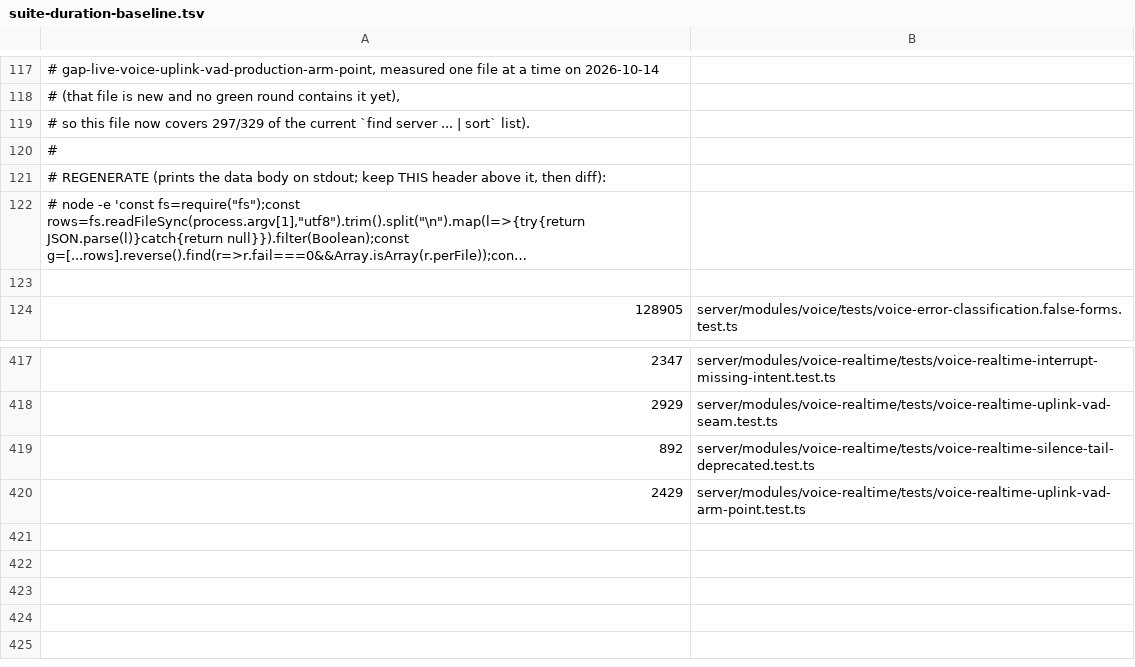
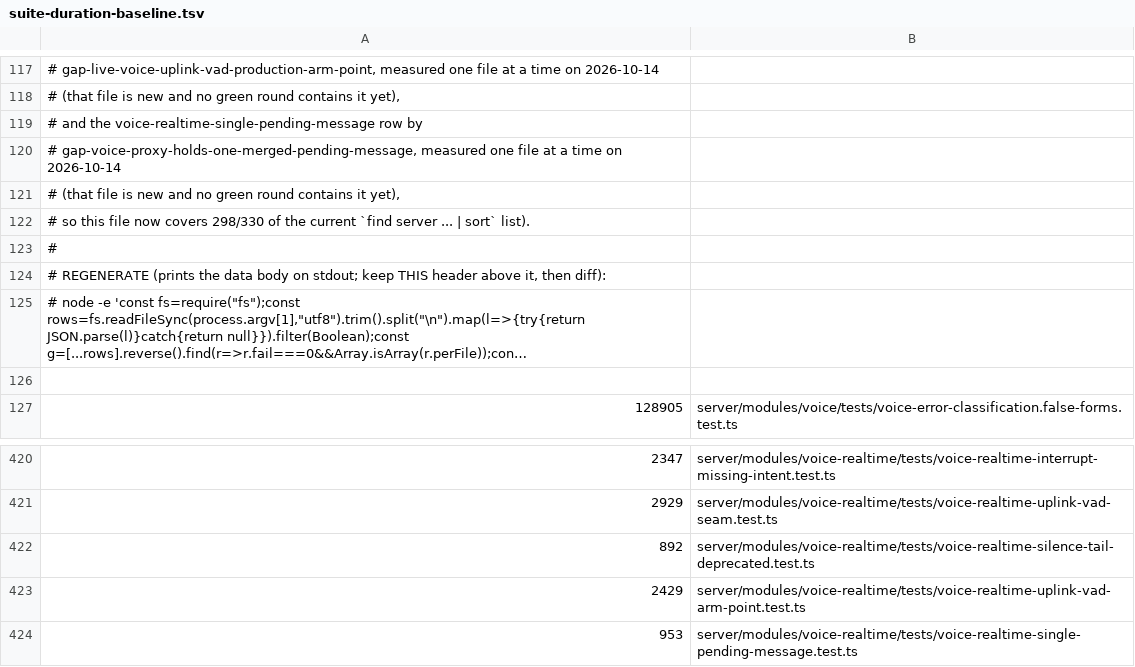
Before and after one commit to Chuwhyangle/claudecodeui, a TSV file: scripts/suite-duration-baseline.tsv, drawn as a sheet; only a part is shown, gaps mark what is left out; long unchanged cells end in ….

Commit message:
fix(voice): carry the held-message field in hand-built session stubs, move the count pins
Two reds the last fan-in run exposed, both caused by this task's delta and neither
in the task's declared Touches:

1. `ChatInterface` renders the ONE held-message card on every paint, and the card
   reads `text.trim()`. Two test files replace `useVoiceRealtimeSession` with a
   hand-built session that enumerates the hook's fields by hand; neither carried the
   new `pendingMessage`, so both threw `Cannot read properties of undefined (reading
   'trim')`. The repo convention is to add the field to the stubs rather than guard
   the consumer with `?.`, so both stubs gain `pendingMessage: ''`.

2. `server/shared/tests/quay-test-script.test.ts` pins the exact server test-file
   count as literals. This task adds `voice-realtime-single-pending-message.test.ts`,
   taking the collected count 329 -> 330, so the two `unknown=` pins move 326 -> 327
   and 328 -> 329, and the narration above them is extended. AC7's 90% coverage floor
   sat exactly on 297/330 = 90.00%, so the new file's measured duration row is
   appended to `scripts/suite-duration-baseline.tsv`, taking it to 298/330.

Measured in this worktree: `quay-test-script.test.ts` 14 pass / 0 fail (exit 0);
`liveVoiceNewSessionEntry.test.tsx` + `voiceModePermissionBanner.test.tsx`
10 pass / 0 fail; `voice-realtime-single-pending-message.test.ts` 5 pass / 0 fail.

```diff
--- a/scripts/suite-duration-baseline.tsv
+++ b/scripts/suite-duration-baseline.tsv
@@ -118,3 +118,6 @@
 #   (that file is new and no green round contains it yet),
-# so this file now covers 297/329 of the current `find server ... | sort` list).
+#   and the voice-realtime-single-pending-message row by
+#   gap-voice-proxy-holds-one-merged-pending-message, measured one file at a time on 2026-10-14
+#   (that file is new and no green round contains it yet),
+# so this file now covers 298/330 of the current `find server ... | sort` list).
 #
@@ -420 +423,2 @@
 2429	server/modules/voice-realtime/tests/voice-realtime-uplink-vad-arm-point.test.ts
+953	server/modules/voice-realtime/tests/voice-realtime-single-pending-message.test.ts
```
Also changed, not shown: 3 other files.
